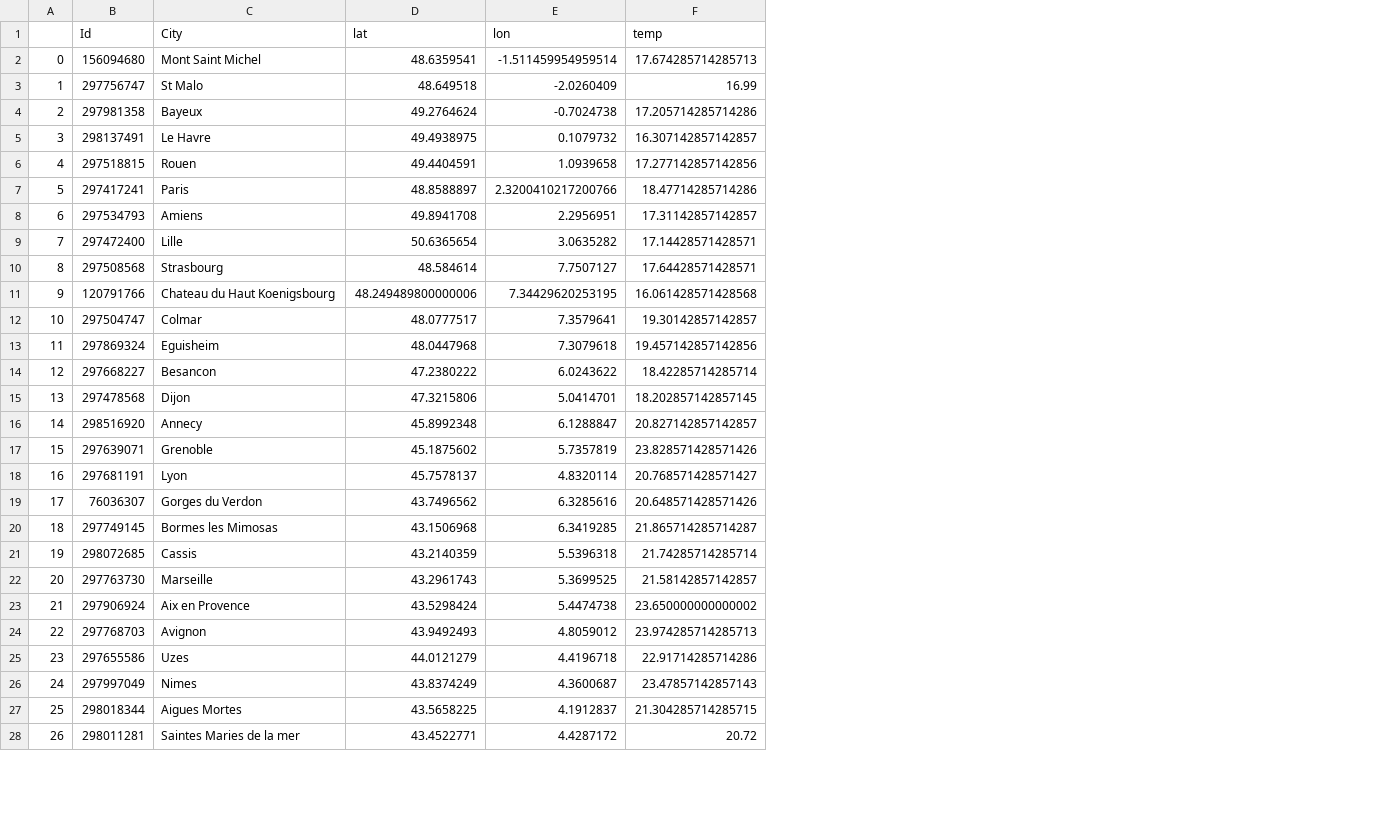
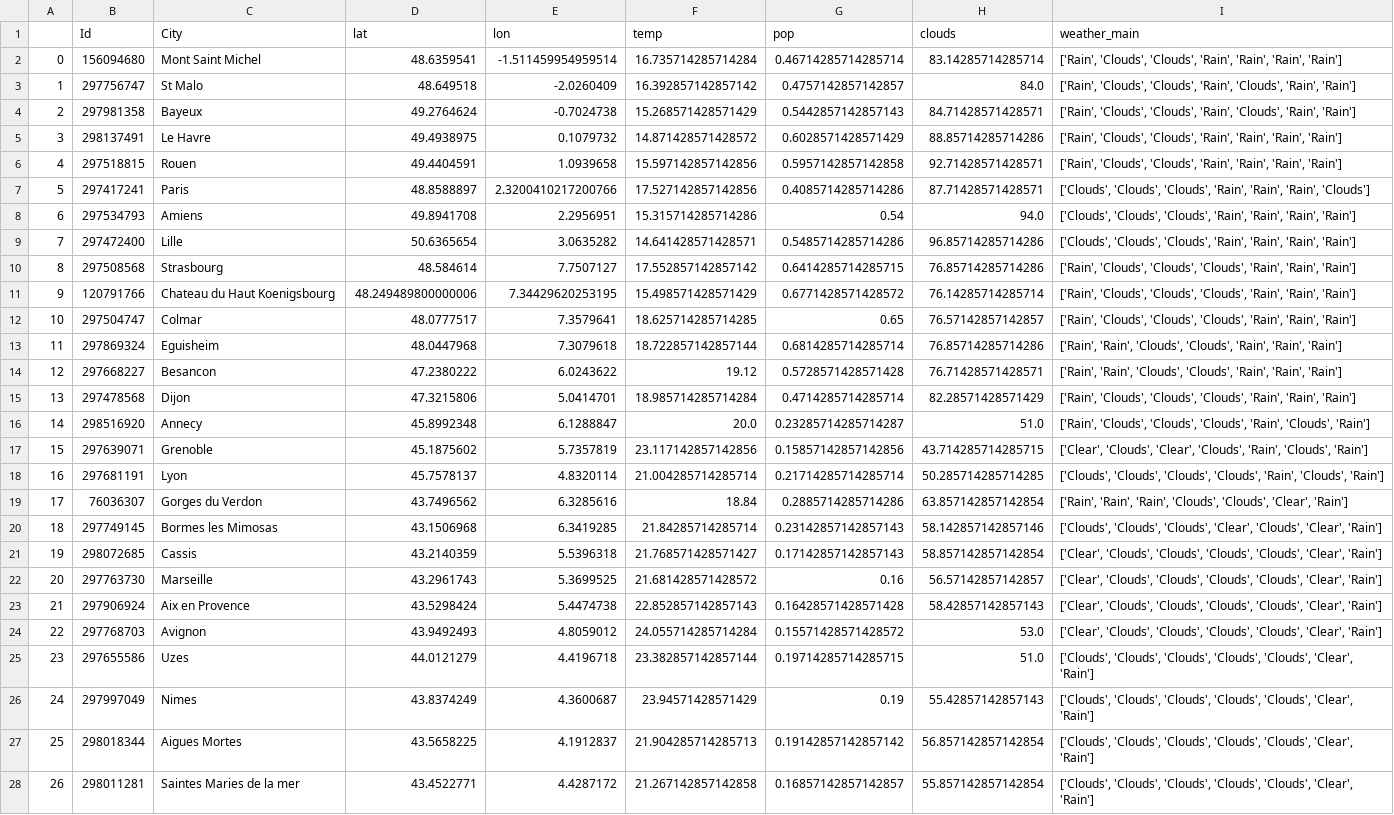
Before and after one commit to Stylomines/Plan_your_trip_with_Kayak, a CSV file: cities_weather.csv, drawn as a sheet; only a part is shown; the diff covers the shown part only; the diff names each change by its address in the sheet, - before the commit and + after, or states it on an @@ line.

Commit message:
updating the spider with id of the city

```diff
--- a/cities_weather.csv
+++ b/cities_weather.csv
+column G (pop), rows 2-28: 0.46714285714285714 | 0.4757142857142857 | 0.5442857142857143 | 0.6028571428571429 | 0.5957142857142858 | 0.4085714285714286 | 0.54 | 0.5485714285714286 | 0.6414285714285715 | 0.6771428571428572 | 0.65 | 0.6814285714285714 | 0.5728571428571428 | 0.4714285714285714 | 0.23285714285714287 | 0.15857142857142856 | 0.21714285714285714 | 0.2885714285714286 | 0.23142857142857143 | 0.17142857142857143 | 0.16 | 0.16428571428571428 | 0.15571428571428572 | 0.19714285714285715 | 0.19 | 0.19142857142857142 | 0.16857142857142857
+column H (clouds), rows 2-28: 83.14285714285714 | 84.0 | 84.71428571428571 | 88.85714285714286 | 92.71428571428571 | 87.71428571428571 | 94.0 | 96.85714285714286 | 76.85714285714286 | 76.14285714285714 | 76.57142857142857 | 76.85714285714286 | 76.71428571428571 | 82.28571428571429 | 51.0 | 43.714285714285715 | 50.285714285714285 | 63.857142857142854 | 58.142857142857146 | 58.857142857142854 | 56.57142857142857 | 58.42857142857143 | 53.0 | 51.0 | 55.42857142857143 | 56.857142857142854 | 55.857142857142854
+column I (weather_main), rows 2-28: ['Rain', 'Clouds', 'Clouds', 'Rain', 'Rain', 'Rain', 'Rain'] | ['Rain', 'Clouds', 'Clouds', 'Rain', 'Clouds', 'Rain', 'Rain'] | ['Rain', 'Clouds', 'Clouds', 'Rain', 'Clouds', 'Rain', 'Rain'] | ['Rain', 'Clouds', 'Clouds', 'Rain', 'Rain', 'Rain', 'Rain'] | ['Rain', 'Clouds', 'Clouds', 'Rain', 'Rain', 'Rain', 'Rain'] | ['Clouds', 'Clouds', 'Clouds', 'Rain', 'Rain', 'Rain', 'Clouds'] | ['Clouds', 'Clouds', 'Clouds', 'Rain', 'Rain', 'Rain', 'Rain'] | ['Clouds', 'Clouds', 'Clouds', 'Rain', 'Rain', 'Rain', 'Rain'] | ['Rain', 'Clouds', 'Clouds', 'Clouds', 'Rain', 'Rain', 'Rain'] | ['Rain', 'Clouds', 'Clouds', 'Clouds', 'Rain', 'Rain', 'Rain'] | ['Rain', 'Clouds', 'Clouds', 'Clouds', 'Rain', 'Rain', 'Rain'] | ['Rain', 'Rain', 'Clouds', 'Clouds', 'Rain', 'Rain', 'Rain'] | ['Rain', 'Rain', 'Clouds', 'Clouds', 'Rain', 'Rain', 'Rain'] | ['Rain', 'Clouds', 'Clouds', 'Clouds', 'Rain', 'Rain', 'Rain'] | ['Rain', 'Clouds', 'Clouds', 'Clouds', 'Rain', 'Clouds', 'Rain'] | ['Clear', 'Clouds', 'Clear', 'Clouds', 'Rain', 'Clouds', 'Rain'] | ['Clouds', 'Clouds', 'Clouds', 'Clouds', 'Rain', 'Clouds', 'Rain'] | ['Rain', 'Rain', 'Rain', 'Clouds', 'Clouds', 'Clear', 'Rain'] | ['Clouds', 'Clouds', 'Clouds', 'Clear', 'Clouds', 'Clear', 'Rain'] | ['Clear', 'Clouds', 'Clouds', 'Clouds', 'Clouds', 'Clear', 'Rain'] | ['Clear', 'Clouds', 'Clouds', 'Clouds', 'Clouds', 'Clear', 'Rain'] | ['Clear', 'Clouds', 'Clouds', 'Clouds', 'Clouds', 'Clear', 'Rain'] | ['Clear', 'Clouds', 'Clouds', 'Clouds', 'Clouds', 'Clear', 'Rain'] | ['Clouds', 'Clouds', 'Clouds', 'Clouds', 'Clouds', 'Clear', 'Rain'] | ['Clouds', 'Clouds', 'Clouds', 'Clouds', 'Clouds', 'Clear', 'Rain'] | ['Clouds', 'Clouds', 'Clouds', 'Clouds', 'Clouds', 'Clear', 'Rain'] | ['Clouds', 'Clouds', 'Clouds', 'Clouds', 'Clouds', 'Clear', 'Rain']
-F2 (temp): 17.674285714285713
+F2 (temp): 16.735714285714284
-F3 (temp): 16.99
+F3 (temp): 16.392857142857142
-F4 (temp): 17.205714285714286
+F4 (temp): 15.268571428571429
-F5 (temp): 16.307142857142857
+F5 (temp): 14.871428571428572
-F6 (temp): 17.277142857142856
+F6 (temp): 15.597142857142856
-F7 (temp): 18.47714285714286
+F7 (temp): 17.527142857142856
-F8 (temp): 17.31142857142857
+F8 (temp): 15.315714285714286
-F9 (temp): 17.14428571428571
+F9 (temp): 14.641428571428571
-F10 (temp): 17.64428571428571
+F10 (temp): 17.552857142857142
-F11 (temp): 16.061428571428568
+F11 (temp): 15.498571428571429
-F12 (temp): 19.30142857142857
+F12 (temp): 18.625714285714285
-F13 (temp): 19.457142857142856
+F13 (temp): 18.722857142857144
-F14 (temp): 18.42285714285714
+F14 (temp): 19.12
-F15 (temp): 18.202857142857145
+F15 (temp): 18.985714285714284
-F16 (temp): 20.827142857142857
+F16 (temp): 20.0
-F17 (temp): 23.828571428571426
+F17 (temp): 23.117142857142856
-F18 (temp): 20.768571428571427
+F18 (temp): 21.004285714285714
-F19 (temp): 20.648571428571426
+F19 (temp): 18.84
-F20 (temp): 21.865714285714287
+F20 (temp): 21.84285714285714
-F21 (temp): 21.74285714285714
+F21 (temp): 21.768571428571427
-F22 (temp): 21.58142857142857
+F22 (temp): 21.681428571428572
-F23 (temp): 23.650000000000002
+F23 (temp): 22.852857142857143
-F24 (temp): 23.974285714285713
+F24 (temp): 24.055714285714284
-F25 (temp): 22.91714285714286
+F25 (temp): 23.382857142857144
-F26 (temp): 23.47857142857143
+F26 (temp): 23.94571428571429
-F27 (temp): 21.304285714285715
+F27 (temp): 21.904285714285713
-F28 (temp): 20.72
+F28 (temp): 21.267142857142858
```
Also changed, not shown: 8 edited cells elsewhere in this file, 4 other files.
